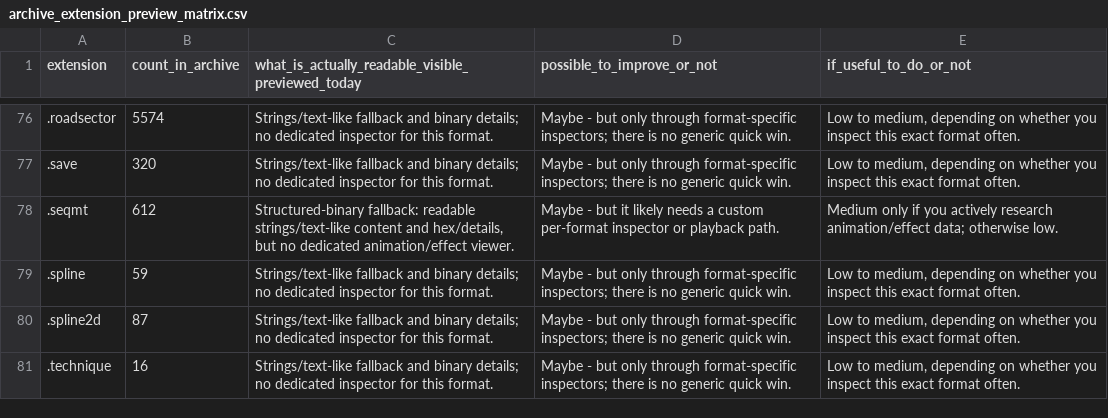
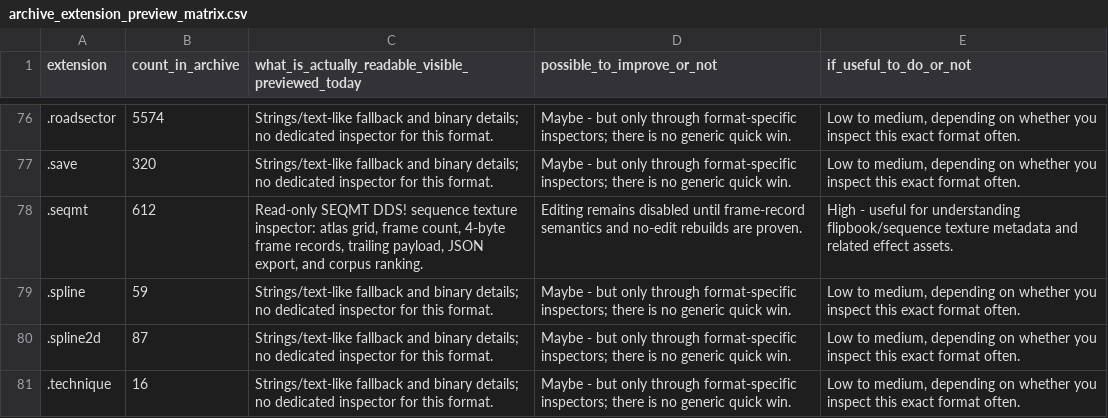
Before and after one commit to Ratty123/CDMW-Full, a CSV file: docs/archive_extension_preview_matrix.csv, drawn as a sheet; only a part is shown, gaps mark what is left out.

Commit message:
Stabilize archive browser and HKX tooling
Improve archive preview handling, HKX parsing/backend coverage, source-mix workflows, mesh export naming, and related UI/source guards. Keep PyInstaller spec repo-relative and add onedir build helper.

```diff
--- a/docs/archive_extension_preview_matrix.csv
+++ b/docs/archive_extension_preview_matrix.csv
@@ -77,3 +77,3 @@ extension,count_in_archive,what_is_actually_readable_visible_previewed_today,pos
 .save,320,Strings/text-like fallback and binary details; no dedicated inspector for this format.,Maybe - but only through format-specific inspectors; there is no generic quick win.,"Low to medium, depending on whether you inspect this exact format often."
-.seqmt,612,"Structured-binary fallback: readable strings/text-like content and hex/details, but no dedicated animation/effect viewer.",Maybe - but it likely needs a custom per-format inspector or playback path.,Medium only if you actively research animation/effect data; otherwise low.
+.seqmt,612,"Read-only SEQMT DDS! sequence texture inspector: atlas grid, frame count, 4-byte frame records, trailing payload, JSON export, and corpus ranking.",Editing remains disabled until frame-record semantics and no-edit rebuilds are proven.,High - useful for understanding flipbook/sequence texture metadata and related effect assets.
 .spline,59,Strings/text-like fallback and binary details; no dedicated inspector for this format.,Maybe - but only through format-specific inspectors; there is no generic quick win.,"Low to medium, depending on whether you inspect this exact format often."
```
Also changed, not shown: 36 other files.
